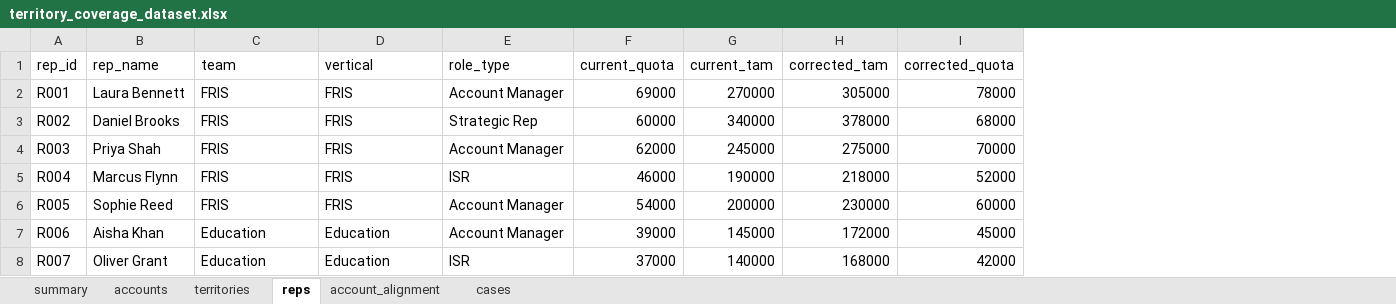
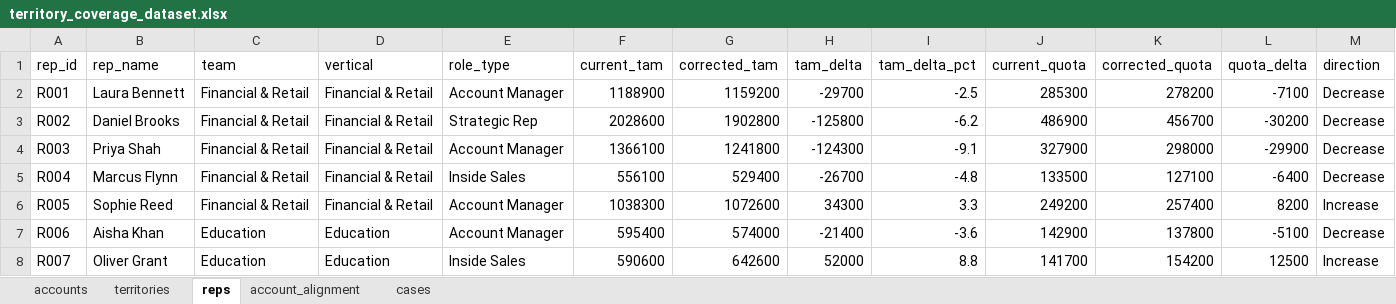
Before and after one commit to mcordova2255/territory-coverage-capstone, an Excel workbook: territory_coverage_dataset.xlsx, sheet reps, drawn as a sheet; only a part is shown; values as stored, in another font and other column widths than the file's, no cell formats; removed rows and columns are numbered as before the commit, all else as after; the diff covers the shown part only; the diff names each change by its address in the sheet, - before the commit and + after, or states it on an @@ line.

Commit message:
Add files via upload
Regenerate on corrected dataset

```diff
--- a/territory_coverage_dataset.xlsx (sheet reps)
+++ b/territory_coverage_dataset.xlsx (sheet reps)
-sheet tab: summary
-column F (current_quota), rows 2-8: 69000 | 60000 | 62000 | 46000 | 54000 | 39000 | 37000
+column H (tam_delta), rows 2-8: -29700 | -125800 | -124300 | -26700 | 34300 | -21400 | 52000
+column I (tam_delta_pct), rows 2-8: -2.5 | -6.2 | -9.1 | -4.8 | 3.3 | -3.6 | 8.8
+column J (current_quota), rows 2-8: 285300 | 486900 | 327900 | 133500 | 249200 | 142900 | 141700
+column L (quota_delta), rows 2-8: -7100 | -30200 | -29900 | -6400 | 8200 | -5100 | 12500
+column M (direction), rows 2-8: Decrease | Decrease | Decrease | Decrease | Increase | Decrease | Increase
-C2:C6 (team): FRIS
+C2:C6 (team): Financial & Retail
-D2:D6 (vertical): FRIS
+D2:D6 (vertical): Financial & Retail
-F2 (current_tam): 270000
+F2 (current_tam): 1188900
-G2 (corrected_tam): 305000
+G2 (corrected_tam): 1159200
-K2 (corrected_quota): 78000
+K2 (corrected_quota): 278200
-F3 (current_tam): 340000
+F3 (current_tam): 2028600
-G3 (corrected_tam): 378000
+G3 (corrected_tam): 1902800
-K3 (corrected_quota): 68000
+K3 (corrected_quota): 456700
-F4 (current_tam): 245000
+F4 (current_tam): 1366100
-G4 (corrected_tam): 275000
+G4 (corrected_tam): 1241800
-K4 (corrected_quota): 70000
+K4 (corrected_quota): 298000
-E5 (role_type): ISR
+E5 (role_type): Inside Sales
-F5 (current_tam): 190000
+F5 (current_tam): 556100
-G5 (corrected_tam): 218000
+G5 (corrected_tam): 529400
-K5 (corrected_quota): 52000
+K5 (corrected_quota): 127100
-F6 (current_tam): 200000
+F6 (current_tam): 1038300
-G6 (corrected_tam): 230000
+G6 (corrected_tam): 1072600
-K6 (corrected_quota): 60000
+K6 (corrected_quota): 257400
-F7 (current_tam): 145000
+F7 (current_tam): 595400
-G7 (corrected_tam): 172000
+G7 (corrected_tam): 574000
-K7 (corrected_quota): 45000
+K7 (corrected_quota): 137800
-E8 (role_type): ISR
+E8 (role_type): Inside Sales
-F8 (current_tam): 140000
+F8 (current_tam): 590600
-G8 (corrected_tam): 168000
+G8 (corrected_tam): 642600
-K8 (corrected_quota): 42000
+K8 (corrected_quota): 154200
```
Also changed, not shown: 18 edited cells elsewhere in this sheet, sheet account_alignment, sheet accounts, sheet cases, sheet territories, cell formats, 2 other files.
